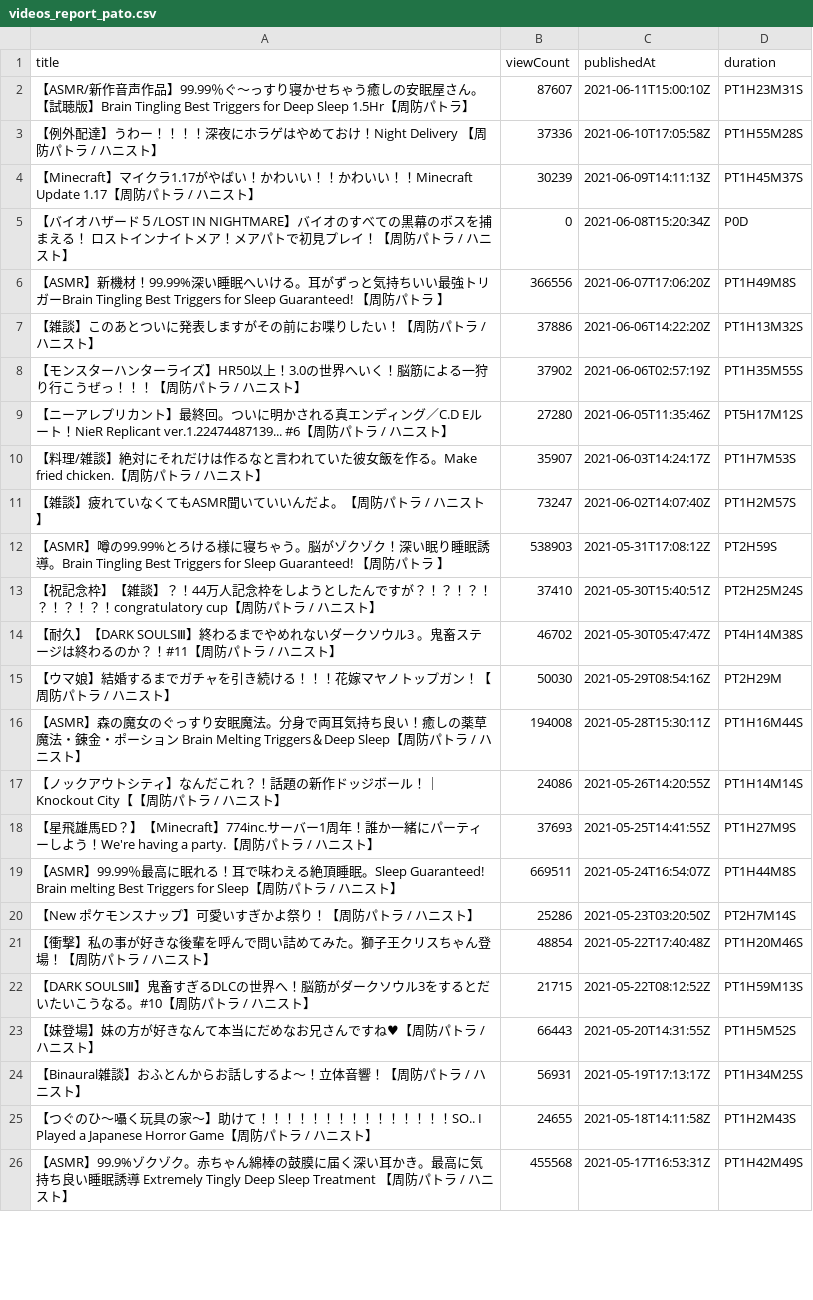
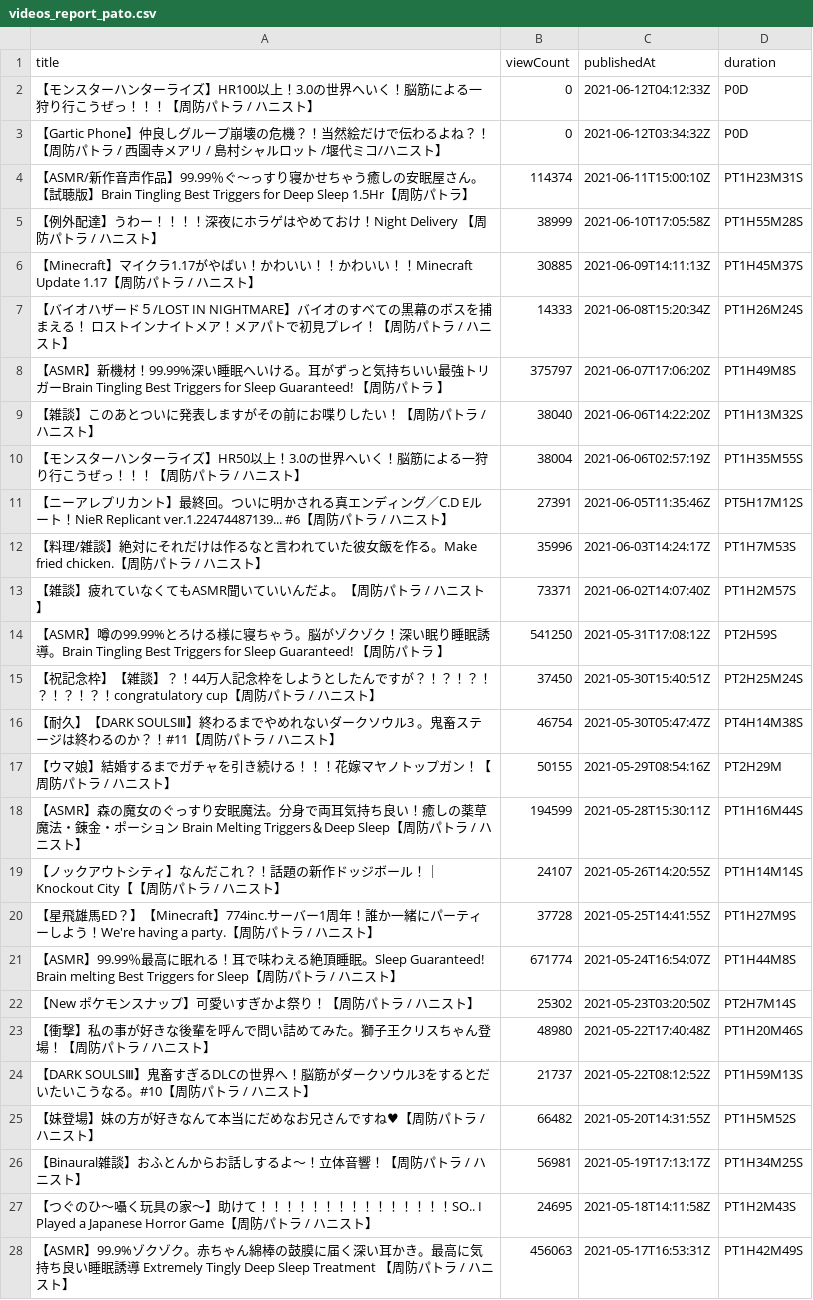
Before and after one commit to publictrain/oshihuya, a CSV file: videos_report_pato.csv, drawn as a sheet; only a part is shown; the diff covers the shown part only.

```diff
--- a/videos_report_pato.csv
+++ b/videos_report_pato.csv
@@ -1,26 +1,28 @@
 title,viewCount,publishedAt,duration
-【ASMR/新作音声作品】99.99％ぐ～っすり寝かせちゃう癒しの安眠屋さん。【試聴版】Brain Tingling Best Triggers for Deep Sleep 1.5Hr【周防パトラ】,87607,2021-06-11T15:00:10Z,PT1H23M31S
-【例外配達】うわー！！！！深夜にホラゲはやめておけ！Night Delivery 【周防パトラ / ハニスト】,37336,2021-06-10T17:05:58Z,PT1H55M28S
-【Minecraft】マイクラ1.17がやばい！かわいい！！かわいい！！Minecraft Update 1.17【周防パトラ / ハニスト】,30239,2021-06-09T14:11:13Z,PT1H45M37S
-【バイオハザード５/LOST IN NIGHTMARE】バイオのすべての黒幕のボスを捕まえる！ ロストインナイトメア！メアパトで初見プレイ！【周防パトラ / ハニスト】,0,2021-06-08T15:20:34Z,P0D
-【ASMR】新機材！99.99%深い睡眠へいける。耳がずっと気持ちいい最強トリガーBrain Tingling Best Triggers for Sleep Guaranteed! 【周防パトラ 】,366556,2021-06-07T17:06:20Z,PT1H49M8S
-【雑談】このあとついに発表しますがその前にお喋りしたい！【周防パトラ / ハニスト】,37886,2021-06-06T14:22:20Z,PT1H13M32S
-【モンスターハンターライズ】HR50以上！3.0の世界へいく！脳筋による一狩り行こうぜっ！！！【周防パトラ / ハニスト】,37902,2021-06-06T02:57:19Z,PT1H35M55S
-【ニーアレプリカント】最終回。ついに明かされる真エンディング／C.D Eルート！NieR Replicant ver.1.22474487139...　#6【周防パトラ / ハニスト】,27280,2021-06-05T11:35:46Z,PT5H17M12S
-【料理/雑談】絶対にそれだけは作るなと言われていた彼女飯を作る。Make fried chicken.【周防パトラ / ハニスト】,35907,2021-06-03T14:24:17Z,PT1H7M53S
-【雑談】疲れていなくてもASMR聞いていいんだよ。【周防パトラ / ハニスト】,73247,2021-06-02T14:07:40Z,PT1H2M57S
-【ASMR】噂の99.99%とろける様に寝ちゃう。脳がゾクゾク！深い眠り睡眠誘導。Brain Tingling Best Triggers for Sleep Guaranteed! 【周防パトラ 】,538903,2021-05-31T17:08:12Z,PT2H59S
-【祝記念枠】【雑談】？！44万人記念枠をしようとしたんですが？！？！？！？！？！？！congratulatory cup【周防パトラ / ハニスト】,37410,2021-05-30T15:40:51Z,PT2H25M24S
-【耐久】【DARK SOULSⅢ】終わるまでやめれないダークソウル3 。鬼畜ステージは終わるのか？！#11【周防パトラ / ハニスト】,46702,2021-05-30T05:47:47Z,PT4H14M38S
-【ウマ娘】結婚するまでガチャを引き続ける！！！花嫁マヤノトップガン！【周防パトラ / ハニスト】,50030,2021-05-29T08:54:16Z,PT2H29M
-【ASMR】森の魔女のぐっすり安眠魔法。分身で両耳気持ち良い！癒しの薬草魔法・錬金・ポーション Brain Melting Triggers＆Deep Sleep【周防パトラ / ハニスト】,194008,2021-05-28T15:30:11Z,PT1H16M44S
-【ノックアウトシティ】なんだこれ？！話題の新作ドッジボール！｜Knockout City【【周防パトラ / ハニスト】,24086,2021-05-26T14:20:55Z,PT1H14M14S
-【星飛雄馬ED？】【Minecraft】774inc.サーバー1周年！誰か一緒にパーティーしよう！We're having a party.【周防パトラ / ハニスト】,37693,2021-05-25T14:41:55Z,PT1H27M9S
-【ASMR】99.99％最高に眠れる！耳で味わえる絶頂睡眠。Sleep Guaranteed! Brain melting  Best Triggers for Sleep【周防パトラ / ハニスト】,669511,2021-05-24T16:54:07Z,PT1H44M8S
-【New ポケモンスナップ】可愛いすぎかよ祭り！【周防パトラ / ハニスト】,25286,2021-05-23T03:20:50Z,PT2H7M14S
-【衝撃】私の事が好きな後輩を呼んで問い詰めてみた。獅子王クリスちゃん登場！【周防パトラ / ハニスト】,48854,2021-05-22T17:40:48Z,PT1H20M46S
-【DARK SOULSⅢ】鬼畜すぎるDLCの世界へ！脳筋がダークソウル3をするとだいたいこうなる。#10【周防パトラ / ハニスト】,21715,2021-05-22T08:12:52Z,PT1H59M13S
-【妹登場】妹の方が好きなんて本当にだめなお兄さんですね♥【周防パトラ / ハニスト】,66443,2021-05-20T14:31:55Z,PT1H5M52S
-【Binaural雑談】おふとんからお話しするよ～！立体音響！【周防パトラ / ハニスト】,56931,2021-05-19T17:13:17Z,PT1H34M25S
-【つぐのひ〜囁く玩具の家〜】助けて！！！！！！！！！！！！！！！SO.. I Played a Japanese Horror Game【周防パトラ / ハニスト】,24655,2021-05-18T14:11:58Z,PT1H2M43S
-【ASMR】99.9%ゾクゾク。赤ちゃん綿棒の鼓膜に届く深い耳かき。最高に気持ち良い睡眠誘導 Extremely Tingly  Deep Sleep Treatment 【周防パトラ / ハニスト】,455568,2021-05-17T16:53:31Z,PT1H42M49S
+【モンスターハンターライズ】HR100以上！3.0の世界へいく！脳筋による一狩り行こうぜっ！！！【周防パトラ / ハニスト】,0,2021-06-12T04:12:33Z,P0D
+【Gartic Phone】仲良しグループ崩壊の危機？！当然絵だけで伝わるよね？！　【周防パトラ / 西園寺メアリ / 島村シャルロット /堰代ミコ/ハニスト】,0,2021-06-12T03:34:32Z,P0D
+【ASMR/新作音声作品】99.99％ぐ～っすり寝かせちゃう癒しの安眠屋さん。【試聴版】Brain Tingling Best Triggers for Deep Sleep 1.5Hr【周防パトラ】,114374,2021-06-11T15:00:10Z,PT1H23M31S
+【例外配達】うわー！！！！深夜にホラゲはやめておけ！Night Delivery 【周防パトラ / ハニスト】,38999,2021-06-10T17:05:58Z,PT1H55M28S
+【Minecraft】マイクラ1.17がやばい！かわいい！！かわいい！！Minecraft Update 1.17【周防パトラ / ハニスト】,30885,2021-06-09T14:11:13Z,PT1H45M37S
+【バイオハザード５/LOST IN NIGHTMARE】バイオのすべての黒幕のボスを捕まえる！ ロストインナイトメア！メアパトで初見プレイ！【周防パトラ / ハニスト】,14333,2021-06-08T15:20:34Z,PT1H26M24S
+【ASMR】新機材！99.99%深い睡眠へいける。耳がずっと気持ちいい最強トリガーBrain Tingling Best Triggers for Sleep Guaranteed! 【周防パトラ 】,375797,2021-06-07T17:06:20Z,PT1H49M8S
+【雑談】このあとついに発表しますがその前にお喋りしたい！【周防パトラ / ハニスト】,38040,2021-06-06T14:22:20Z,PT1H13M32S
+【モンスターハンターライズ】HR50以上！3.0の世界へいく！脳筋による一狩り行こうぜっ！！！【周防パトラ / ハニスト】,38004,2021-06-06T02:57:19Z,PT1H35M55S
+【ニーアレプリカント】最終回。ついに明かされる真エンディング／C.D Eルート！NieR Replicant ver.1.22474487139...　#6【周防パトラ / ハニスト】,27391,2021-06-05T11:35:46Z,PT5H17M12S
+【料理/雑談】絶対にそれだけは作るなと言われていた彼女飯を作る。Make fried chicken.【周防パトラ / ハニスト】,35996,2021-06-03T14:24:17Z,PT1H7M53S
+【雑談】疲れていなくてもASMR聞いていいんだよ。【周防パトラ / ハニスト】,73371,2021-06-02T14:07:40Z,PT1H2M57S
+【ASMR】噂の99.99%とろける様に寝ちゃう。脳がゾクゾク！深い眠り睡眠誘導。Brain Tingling Best Triggers for Sleep Guaranteed! 【周防パトラ 】,541250,2021-05-31T17:08:12Z,PT2H59S
+【祝記念枠】【雑談】？！44万人記念枠をしようとしたんですが？！？！？！？！？！？！congratulatory cup【周防パトラ / ハニスト】,37450,2021-05-30T15:40:51Z,PT2H25M24S
+【耐久】【DARK SOULSⅢ】終わるまでやめれないダークソウル3 。鬼畜ステージは終わるのか？！#11【周防パトラ / ハニスト】,46754,2021-05-30T05:47:47Z,PT4H14M38S
+【ウマ娘】結婚するまでガチャを引き続ける！！！花嫁マヤノトップガン！【周防パトラ / ハニスト】,50155,2021-05-29T08:54:16Z,PT2H29M
+【ASMR】森の魔女のぐっすり安眠魔法。分身で両耳気持ち良い！癒しの薬草魔法・錬金・ポーション Brain Melting Triggers＆Deep Sleep【周防パトラ / ハニスト】,194599,2021-05-28T15:30:11Z,PT1H16M44S
+【ノックアウトシティ】なんだこれ？！話題の新作ドッジボール！｜Knockout City【【周防パトラ / ハニスト】,24107,2021-05-26T14:20:55Z,PT1H14M14S
+【星飛雄馬ED？】【Minecraft】774inc.サーバー1周年！誰か一緒にパーティーしよう！We're having a party.【周防パトラ / ハニスト】,37728,2021-05-25T14:41:55Z,PT1H27M9S
+【ASMR】99.99％最高に眠れる！耳で味わえる絶頂睡眠。Sleep Guaranteed! Brain melting  Best Triggers for Sleep【周防パトラ / ハニスト】,671774,2021-05-24T16:54:07Z,PT1H44M8S
+【New ポケモンスナップ】可愛いすぎかよ祭り！【周防パトラ / ハニスト】,25302,2021-05-23T03:20:50Z,PT2H7M14S
+【衝撃】私の事が好きな後輩を呼んで問い詰めてみた。獅子王クリスちゃん登場！【周防パトラ / ハニスト】,48980,2021-05-22T17:40:48Z,PT1H20M46S
+【DARK SOULSⅢ】鬼畜すぎるDLCの世界へ！脳筋がダークソウル3をするとだいたいこうなる。#10【周防パトラ / ハニスト】,21737,2021-05-22T08:12:52Z,PT1H59M13S
+【妹登場】妹の方が好きなんて本当にだめなお兄さんですね♥【周防パトラ / ハニスト】,66482,2021-05-20T14:31:55Z,PT1H5M52S
+【Binaural雑談】おふとんからお話しするよ～！立体音響！【周防パトラ / ハニスト】,56981,2021-05-19T17:13:17Z,PT1H34M25S
+【つぐのひ〜囁く玩具の家〜】助けて！！！！！！！！！！！！！！！SO.. I Played a Japanese Horror Game【周防パトラ / ハニスト】,24695,2021-05-18T14:11:58Z,PT1H2M43S
+【ASMR】99.9%ゾクゾク。赤ちゃん綿棒の鼓膜に届く深い耳かき。最高に気持ち良い睡眠誘導 Extremely Tingly  Deep Sleep Treatment 【周防パトラ / ハニスト】,456063,2021-05-17T16:53:31Z,PT1H42M49S
```
Also changed, not shown: 1 removed row and 115 edited cells elsewhere in this file, videos_report_anna.csv, videos_report_camomi.csv, 20 other files.
